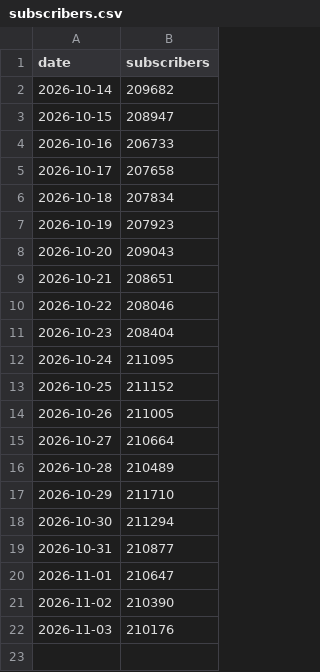
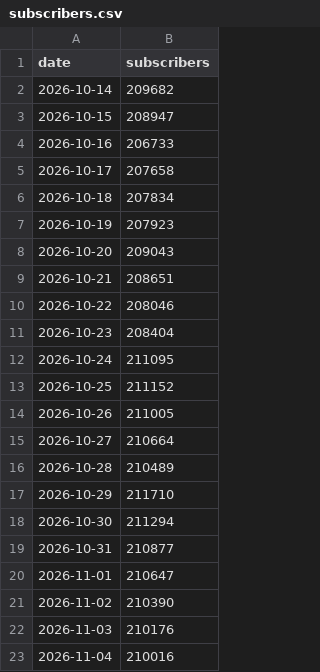
Before and after one commit to LizaMem/mts-tg-stats, a CSV file: docs/subscribers.csv, drawn as a sheet; the diff names each change by its address in the sheet, - before the commit and + after, or states it on an @@ line.

```diff
--- a/docs/subscribers.csv
+++ b/docs/subscribers.csv
+row 23: 2026-11-04 | 210016
```
Also changed, not shown: docs/history.csv, docs/posts.csv, 1 other file.
